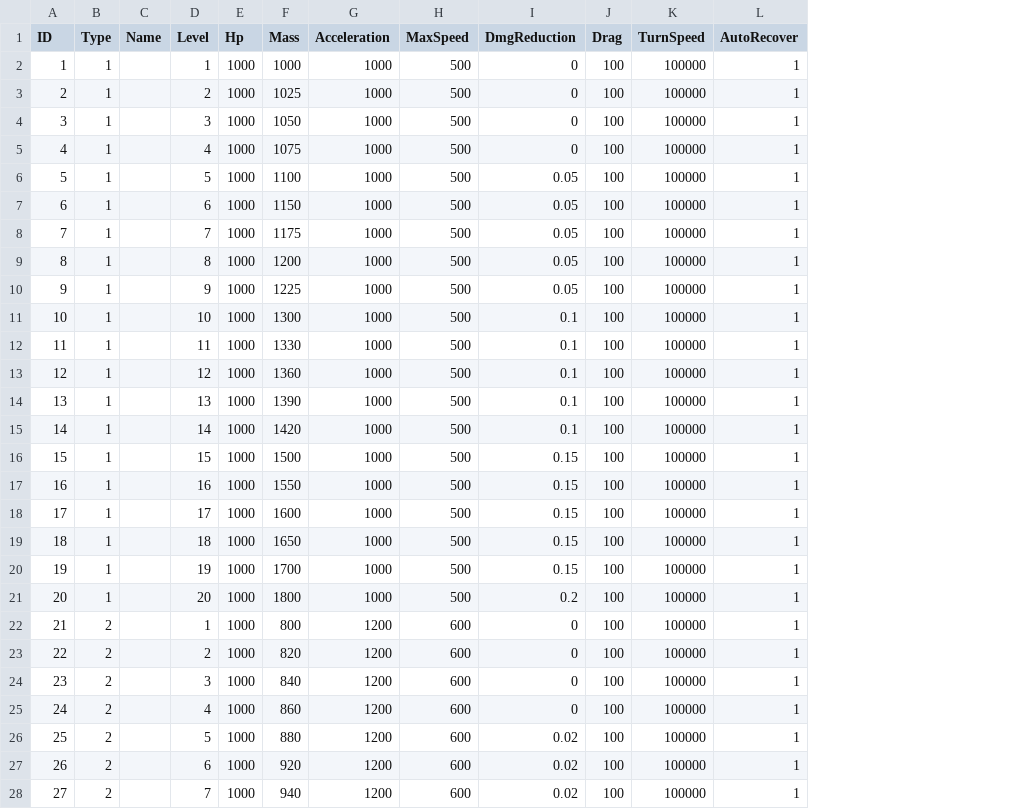
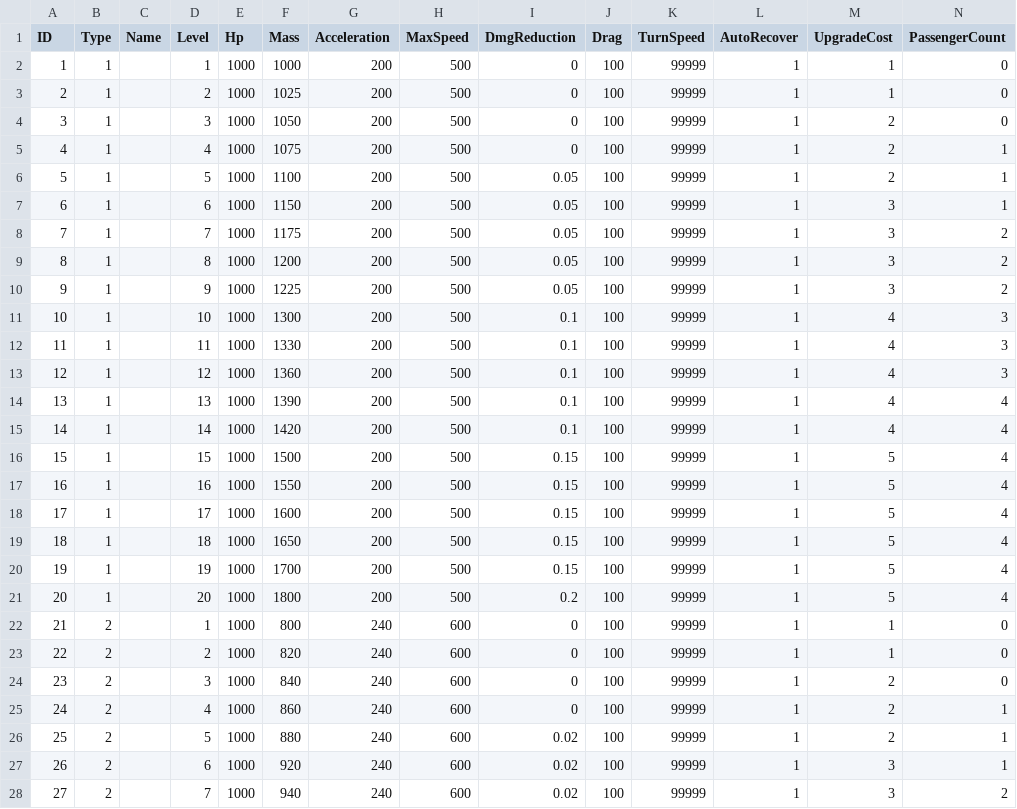
Before and after one commit to superbiaYang/minigame2024, a CSV file: client/MiniGame2024/Assets/Resources/Configs/Vehicle.csv, drawn as a sheet; only a part is shown; the diff covers the shown part only; the diff names each change by its address in the sheet, - before the commit and + after, or states it on an @@ line.

```diff
--- a/client/MiniGame2024/Assets/Resources/Configs/Vehicle.csv
+++ b/client/MiniGame2024/Assets/Resources/Configs/Vehicle.csv
+column M (UpgradeCost), rows 2-28: 1 | 1 | 2 | 2 | 2 | 3 | 3 | 3 | 3 | 4 | 4 | 4 | 4 | 4 | 5 | 5 | 5 | 5 | 5 | 5 | 1 | 1 | 2 | 2 | 2 | 3 | 3
+column N (PassengerCount), rows 2-28: 0 | 0 | 0 | 1 | 1 | 1 | 2 | 2 | 2 | 3 | 3 | 3 | 4 | 4 | 4 | 4 | 4 | 4 | 4 | 4 | 0 | 0 | 0 | 1 | 1 | 1 | 2
-G2:G21 (Acceleration): 1000
+G2:G21 (Acceleration): 200
-K2:K28 (TurnSpeed): 100000
+K2:K28 (TurnSpeed): 99999
-G22:G28 (Acceleration): 1200
+G22:G28 (Acceleration): 240
```
Also changed, not shown: 66 edited cells elsewhere in this file, 15 other files.
